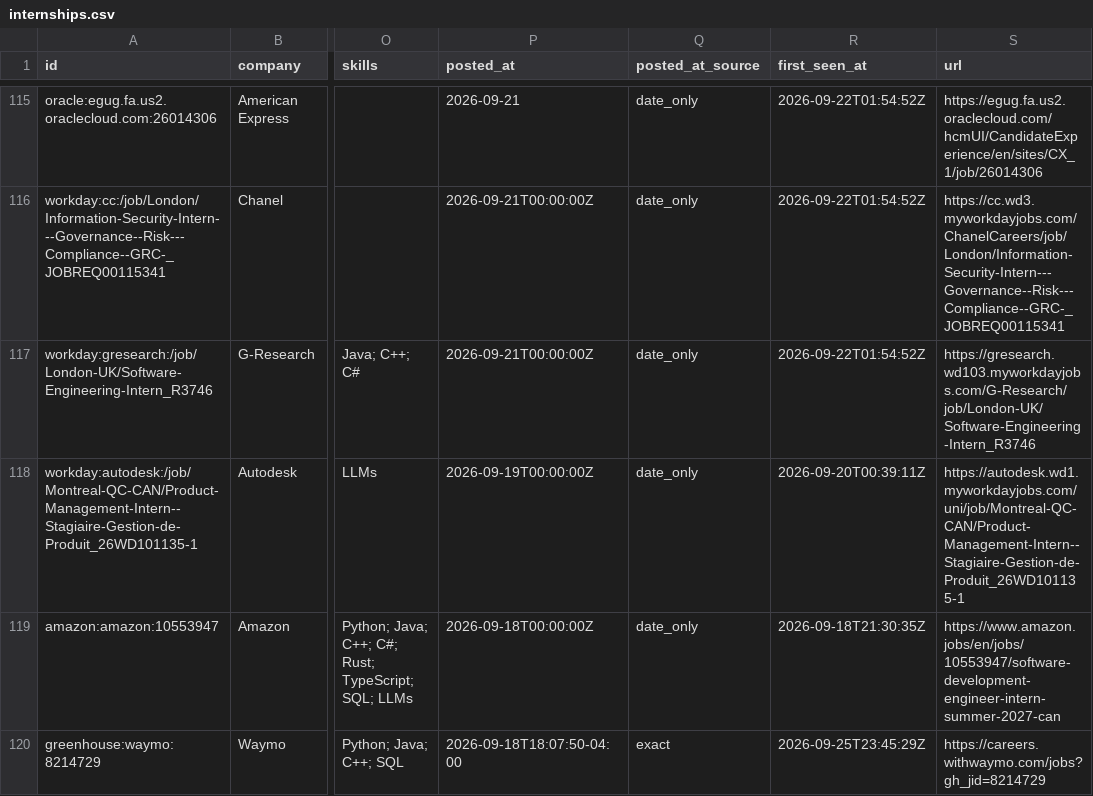
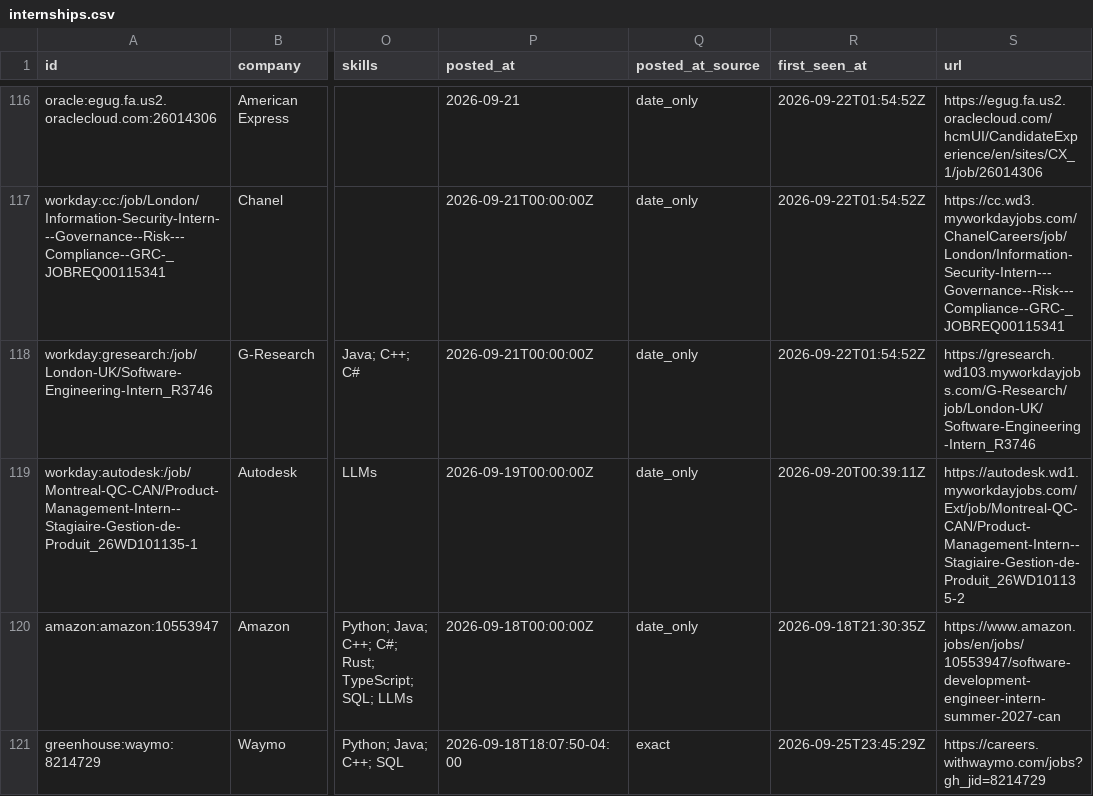
Before and after one commit to parkerhayashi/Automated-List-Of-Summer-2027-and-Fall-2026-Tech-Internships, a CSV file: data/internships.csv, drawn as a sheet; only a part is shown, gaps mark what is left out; addresses are those after the commit; the diff covers the shown part only; the diff names each change by its address in the sheet, - before the commit and + after, or states it on an @@ line.

```diff
--- a/data/internships.csv
+++ b/data/internships.csv
-S119 (url): https://autodesk.wd1.myworkdayjobs.com/uni/job/Montreal-QC-CAN/Product-Management-Intern--Stagiaire-Gestion-de-Produit_26WD101135-1
+S119 (url): https://autodesk.wd1.myworkdayjobs.com/Ext/job/Montreal-QC-CAN/Product-Management-Intern--Stagiaire-Gestion-de-Produit_26WD101135-2
```
Also changed, not shown: 6 added rows, 5 removed rows, 4 moved rows and 2 edited cells elsewhere in this file, docs/internships.csv, 15 other files.
